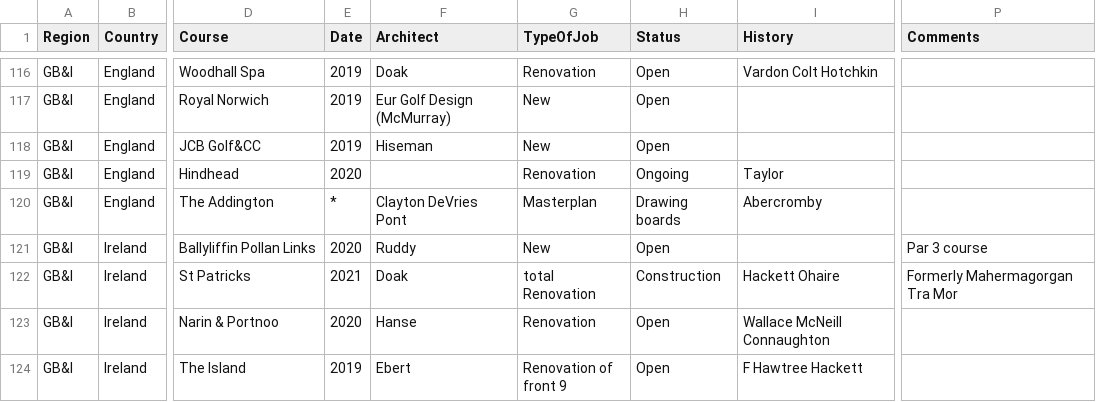
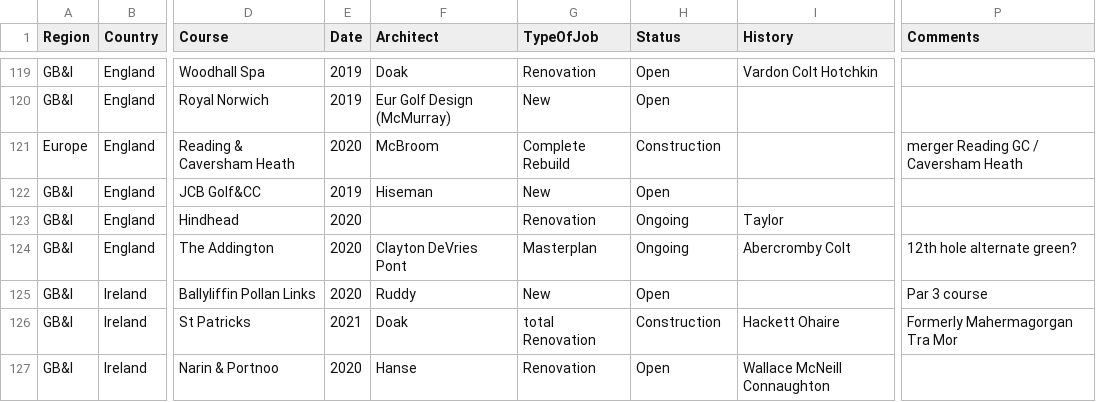
Before and after one commit to thomasvbrown/fescue.github.io, a CSV file: _data/allGolf.csv, drawn as a sheet; only a part is shown, gaps mark what is left out; the shorter side is filled out with more unchanged rows; addresses are those after the commit; the diff covers the shown part only; the diff names each change by its address in the sheet, - before the commit and + after, or states it on an @@ line.

```diff
--- a/_data/allGolf.csv
+++ b/_data/allGolf.csv
@@ row 78 moved to row 121: Europe @@
-E124 (Date): *
+E124 (Date): 2020
-H124 (Status): Drawing boards
+H124 (Status): Ongoing
-I124 (History): Abercromby
+I124 (History): Abercromby Colt
-P124 (Comments): (empty)
+P124 (Comments): 12th hole alternate green?
```
Also changed, not shown: 8 added rows and 13 edited cells elsewhere in this file.
